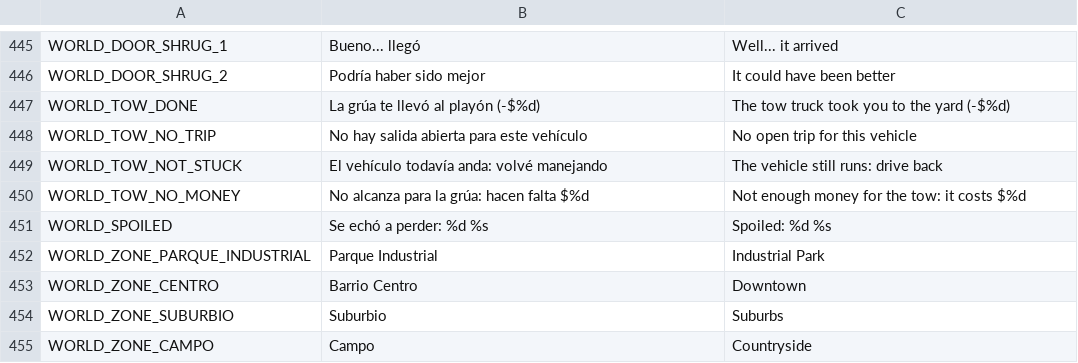
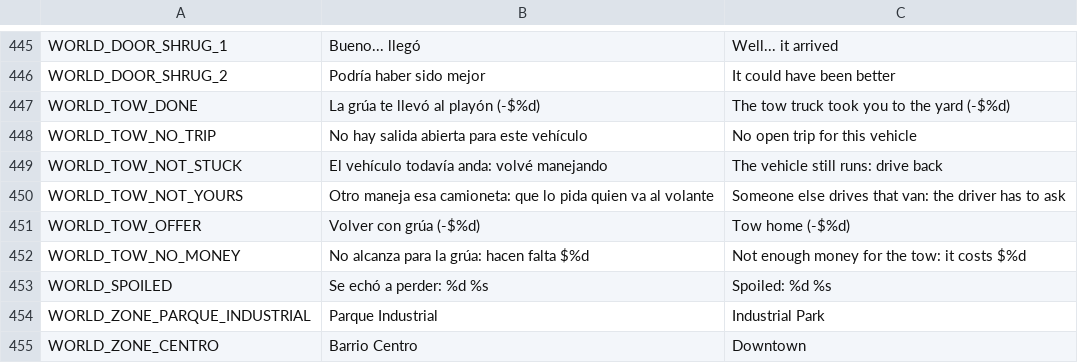
Before and after one commit to Delestal94/Prometeus, a CSV file: do-not-drop/translations/strings_world.csv, drawn as a sheet; only a part is shown, gaps mark what is left out; the shorter side is filled out with more unchanged rows.

```diff
--- a/do-not-drop/translations/strings_world.csv
+++ b/do-not-drop/translations/strings_world.csv
@@ -459,2 +459,4 @@ WORLD_TOW_NO_TRIP,No hay salida abierta para este vehículo,No open trip for thi
 WORLD_TOW_NOT_STUCK,El vehículo todavía anda: volvé manejando,The vehicle still runs: drive back
+WORLD_TOW_NOT_YOURS,Otro maneja esa camioneta: que lo pida quien va al volante,Someone else drives that van: the driver has to ask
+WORLD_TOW_OFFER,Volver con grúa (-$%d),Tow home (-$%d)
 WORLD_TOW_NO_MONEY,No alcanza para la grúa: hacen falta $%d,Not enough money for the tow: it costs $%d
```
Also changed, not shown: do-not-drop/translations/strings_ui.csv, 18 other files.
